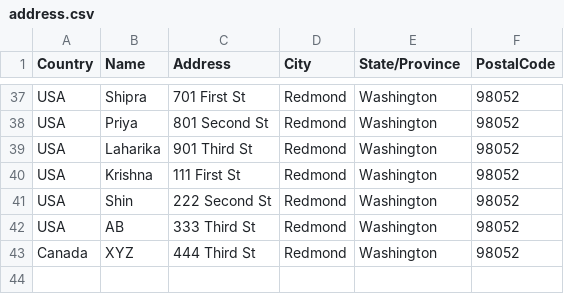
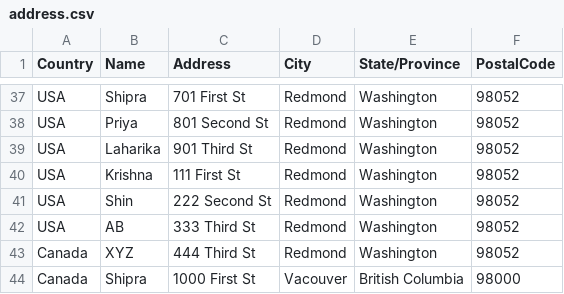
Before and after one commit to shancodes/AddressValidationService, a CSV file: public/address.csv, drawn as a sheet; only a part is shown, gaps mark what is left out.

```diff
--- a/public/address.csv
+++ b/public/address.csv
@@ -43 +43,2 @@ USA,AB,333 Third St,Redmond,Washington,98052
 Canada,XYZ,444 Third St,Redmond,Washington,98052
+Canada,Shipra,1000 First St,Vacouver,British Columbia,98000
```
Also changed, not shown: 1 other file.
